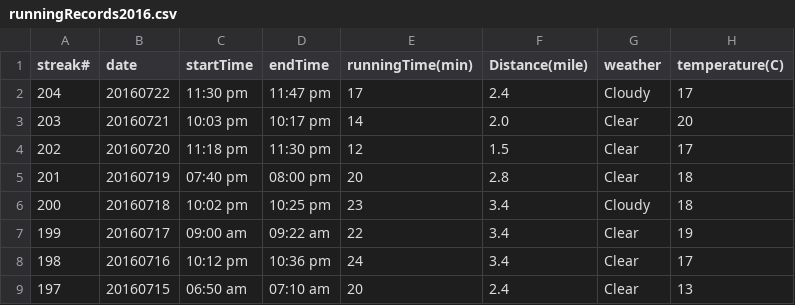
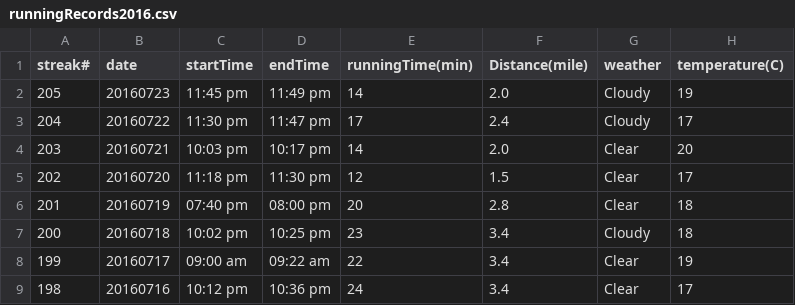
Before and after one commit to conge/RunningStreak, a CSV file: runningRecords2016.csv, drawn as a sheet; only a part is shown; the shorter side is filled out with more unchanged rows.

Commit message:
Streak 205.

```diff
--- a/runningRecords2016.csv
+++ b/runningRecords2016.csv
@@ -1,2 +1,3 @@
 streak#,date,startTime,endTime,runningTime(min),Distance(mile),weather,temperature(C)
+205,20160723,11:45 pm,11:49 pm,14,2.0,Cloudy,19
 204,20160722,11:30 pm,11:47 pm,17,2.4,Cloudy,17
```
Also changed, not shown: 1 other file.
